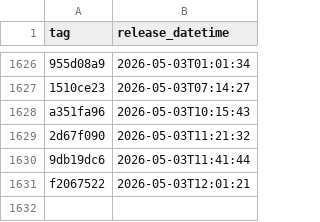
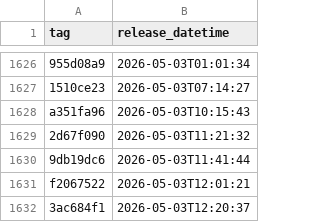
Before and after one commit to uk-gov-mirror/nhsdigital.prescriptionsforpatients, a CSV file: _data/internal-dev-sandbox_deployments.csv, drawn as a sheet; only a part is shown, gaps mark what is left out.

```diff
--- a/_data/internal-dev-sandbox_deployments.csv
+++ b/_data/internal-dev-sandbox_deployments.csv
@@ -1631 +1631,2 @@ a351fa96,2026-05-03T10:15:43
 f2067522,2026-05-03T12:01:21
+3ac684f1,2026-05-03T12:20:37
```
Also changed, not shown: 1 other file.
